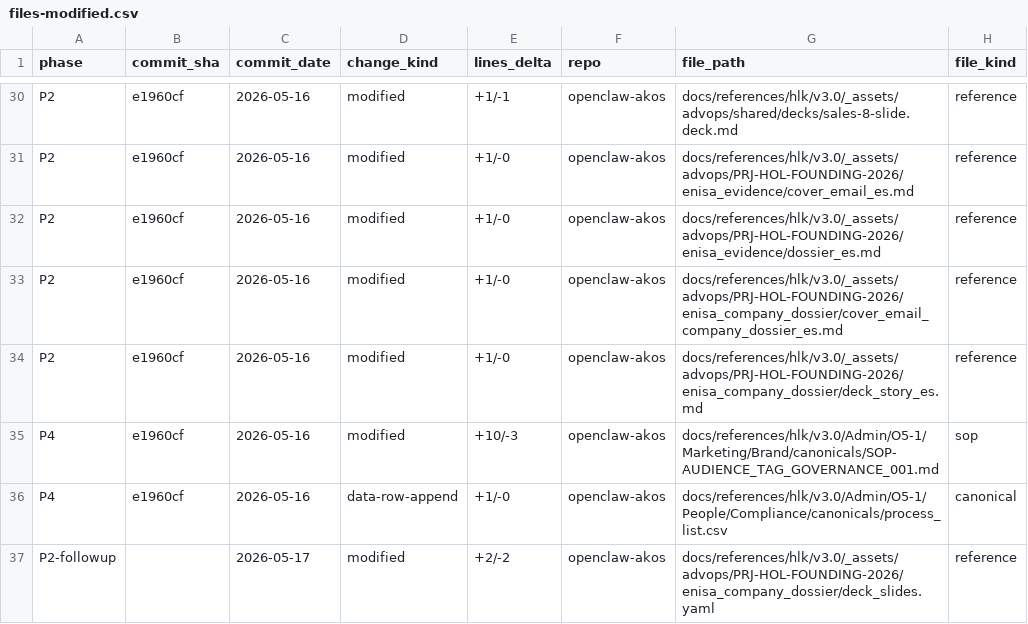
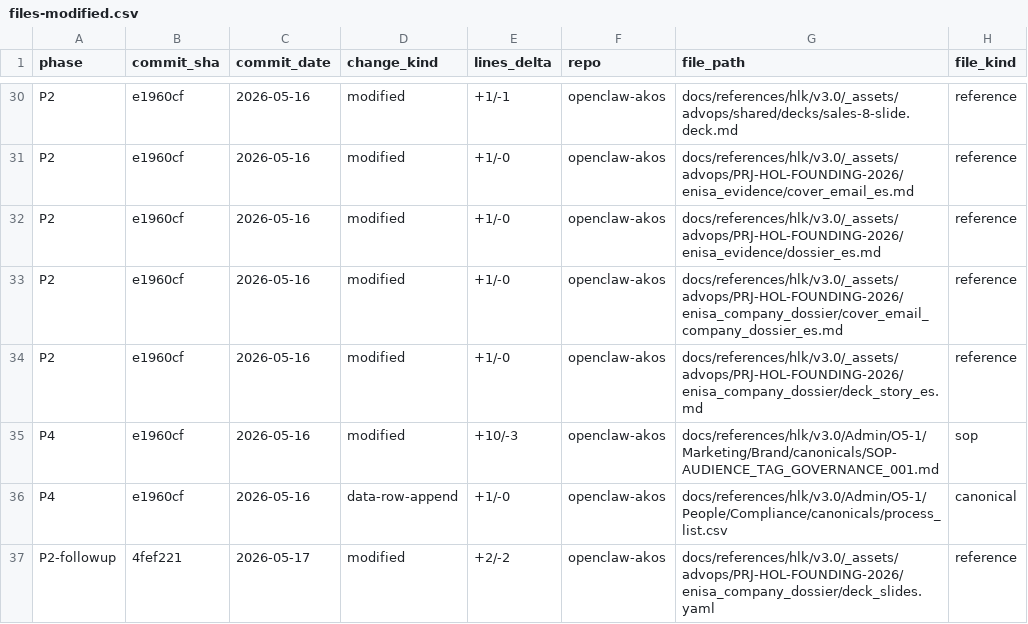
Before and after one commit to FraysaXII/openclaw-akos, a CSV file: docs/wip/planning/85-audience-tag-canonicalization/files-modified.csv, drawn as a sheet; only a part is shown, gaps mark what is left out; the diff names each change by its address in the sheet, - before the commit and + after, or states it on an @@ line.

Commit message:
chore(regression-sweep): files-modified.csv SHA backfill + attribution rows for 6 regression fixes (2026-05-17)
Backfill round for the regression-triage-fix session following I84 effective
closure. Six fixes landed across the session - this commit closes the
governance loop per .cursor/rules/akos-planning-traceability.mdc
"Per-initiative file-changes CSV" by:

(a) Backfilling commit_sha into the 2 pre-emptively-appended rows that had
    empty SHA placeholders:
    - I85 row -> 4fef221 (deck quote drift fix)
    - I87 row -> 02726f4 (test_ollama_model_count validator fix)

(b) Appending attribution rows for the 4 fixes that did not pre-append:
    - I77 row -> 476a198 (closed_at companion field fix)
    - I71 row x 2 -> 99a02f7 (vale YAML parse fix in SOP-META + SOP-RENDERING-PIPELINE-GOVERNANCE)
    - I71 row -> 0e9c5c5 (vale tone-tell "Crucial" drop in SOP-IO)

Operator inbox re-render commit 79c14d4 has no per-initiative attribution
(I59 P4 OPERATOR_INBOX.md is a renderer-output mirror; no I59 files-
modified.csv exists; routine re-render is not initiative-scope work).

Session regression-fix scoreboard:
- pytest baseline failures cleared: 2 of 2 (test_company_deck +
  test_ollama_model_count) -> both PASS
- vale parse-blockers cleared: 2 of 2 (SOP-META + SOP-RENDERING-PIPELINE-GOVERNANCE) -> exit 2 -> 1
- vale voice-content errors cleared: 1 of 6 (SOP-IO Crucial) -> 5 remain
  (2 in I84 deliverables forward-charter; 3 in canonicals/source_taxonomy +
  FOUNDER_METHODOLOGY_VERSIONING - operator-gated semantic taxonomy edits)
- master-roadmap frontmatter advisories: 1 of 1 cleared (I77 closed_at)
- operator inbox stale -> re-rendered + verified

All fixes verified via isolated pytest + vale invocations; final release-
gate re-run lands separately.

```diff
--- a/docs/wip/planning/85-audience-tag-canonicalization/files-modified.csv
+++ b/docs/wip/planning/85-audience-tag-canonicalization/files-modified.csv
-B37 (commit_sha): (empty)
+B37 (commit_sha): 4fef221
```
Also changed, not shown: docs/wip/planning/71-cicd-discipline-and-aiops-baseline-maturity/files-modified.csv, docs/wip/planning/77-impeccable-brand-bridge-refresh/files-modified.csv, 1 other file.
